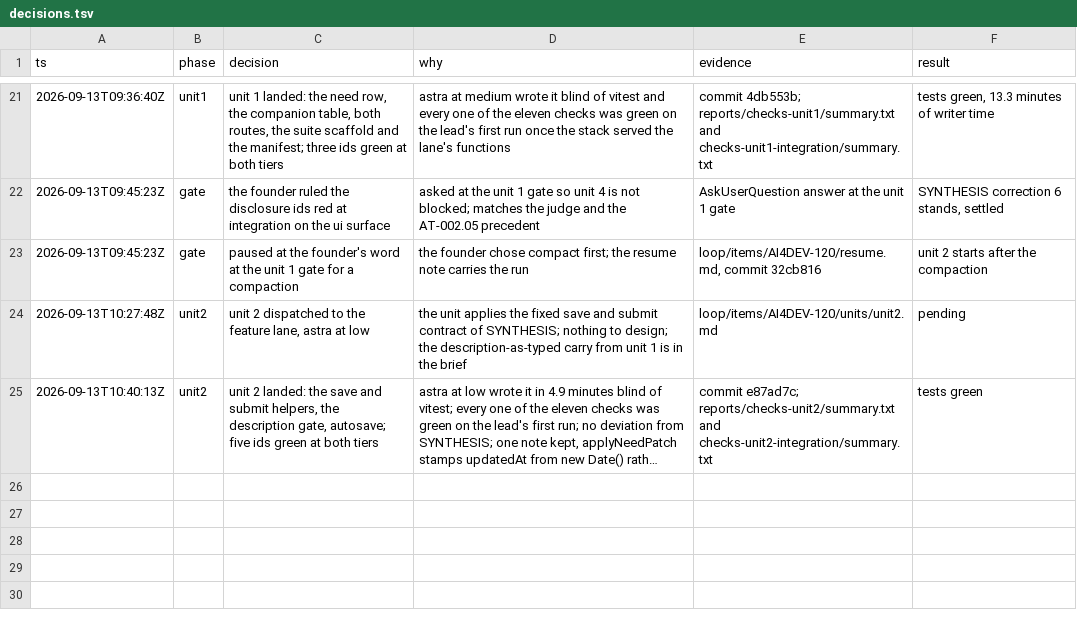
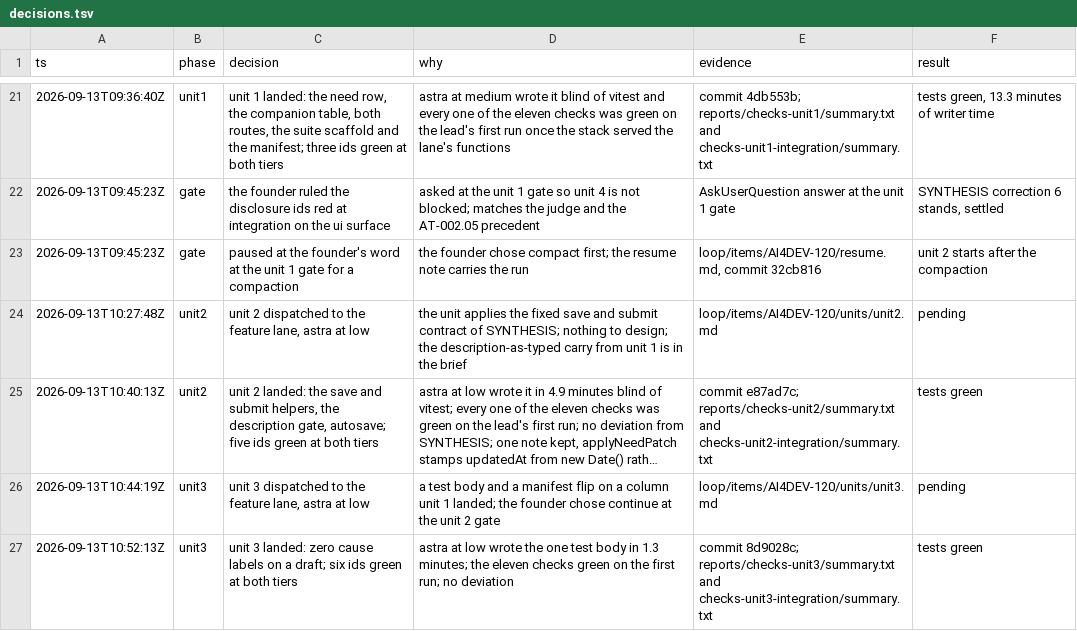
Before and after one commit to nirdrang/ai4good, a TSV file: loop/items/AI4DEV-120/decisions.tsv, drawn as a sheet; only a part is shown, gaps mark what is left out; long unchanged cells end in …; the diff names each change by its address in the sheet, - before the commit and + after, or states it on an @@ line.

```diff
--- a/loop/items/AI4DEV-120/decisions.tsv
+++ b/loop/items/AI4DEV-120/decisions.tsv
+row 26: 2026-09-13T10:44:19Z | unit3 | unit 3 dispatched to the feature lane, astra at low | a test body and a manifest flip on a column unit 1 landed; the founder chose continue at the unit 2 gate | loop/items/AI4DEV-120/units/unit3.md | pending
+row 27: 2026-09-13T10:52:13Z | unit3 | unit 3 landed: zero cause labels on a draft; six ids green at both tiers | astra at low wrote the one test body in 1.3 minutes; the eleven checks green on the first run; no deviation | commit 8d9028c; reports/checks-unit3/summary.txt and checks-unit3-integration/summary.txt | tests green
```
Also changed, not shown: 9 other files.
